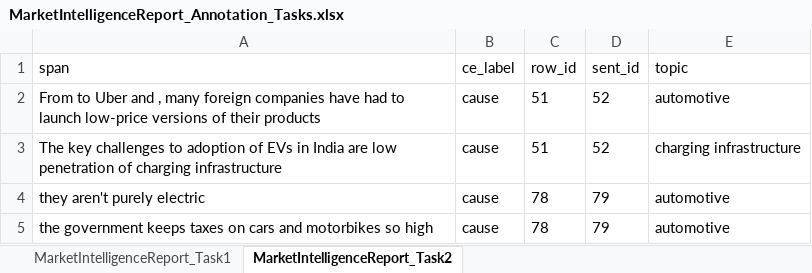
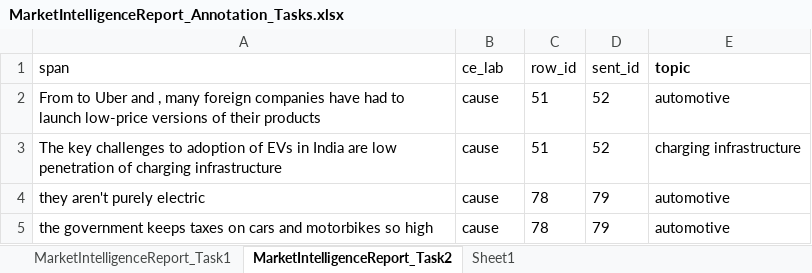
Before and after one commit to pauldebdeep9/Panasonic-IDS, an Excel workbook: Data/MarketIntelligenceReport_Annotation_Tasks.xlsx, sheet MarketIntelligenceReport_Task2, drawn as a sheet; only a part is shown; values as stored, in another font and other column widths than the file's, no borders; the diff names each change by its address in the sheet, - before the commit and + after, or states it on an @@ line.

```diff
--- a/Data/MarketIntelligenceReport_Annotation_Tasks.xlsx (sheet MarketIntelligenceReport_Task2)
+++ b/Data/MarketIntelligenceReport_Annotation_Tasks.xlsx (sheet MarketIntelligenceReport_Task2)
+sheet tab: Sheet1
-B1: ce_label
+B1: ce_lab
-E1 bold: off
+E1 bold: on
```
Also changed, not shown: sheet MarketIntelligenceReport_Task1, 5 other files.
